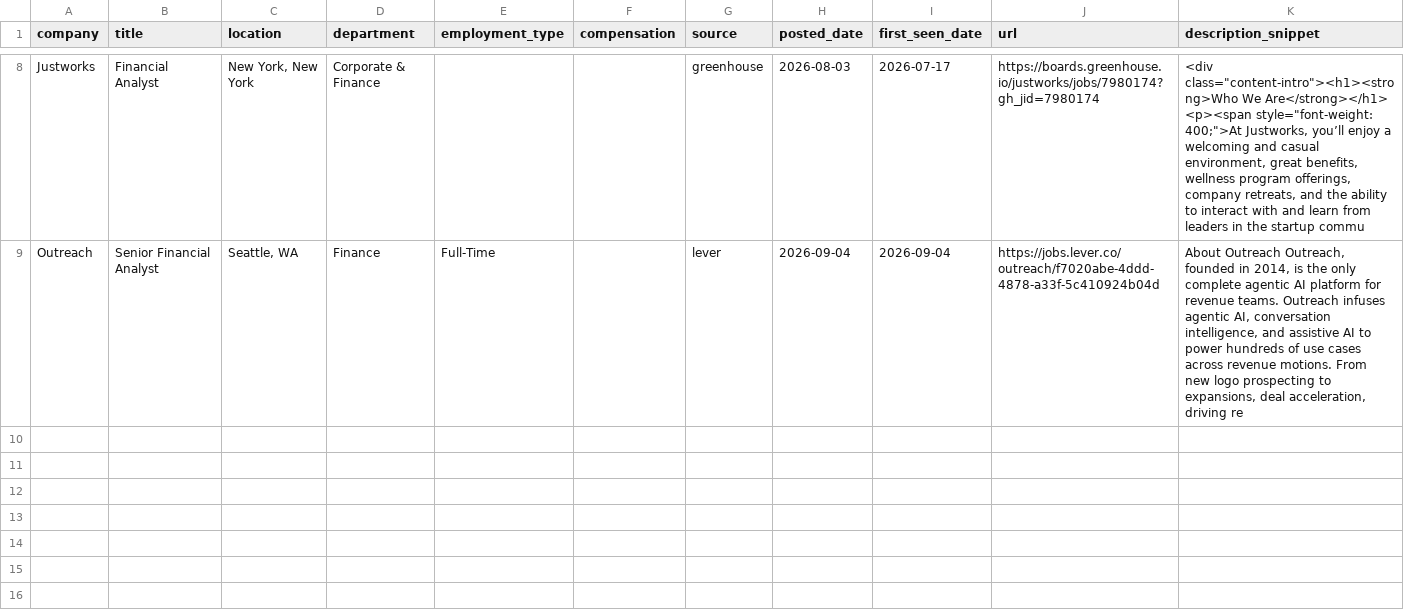
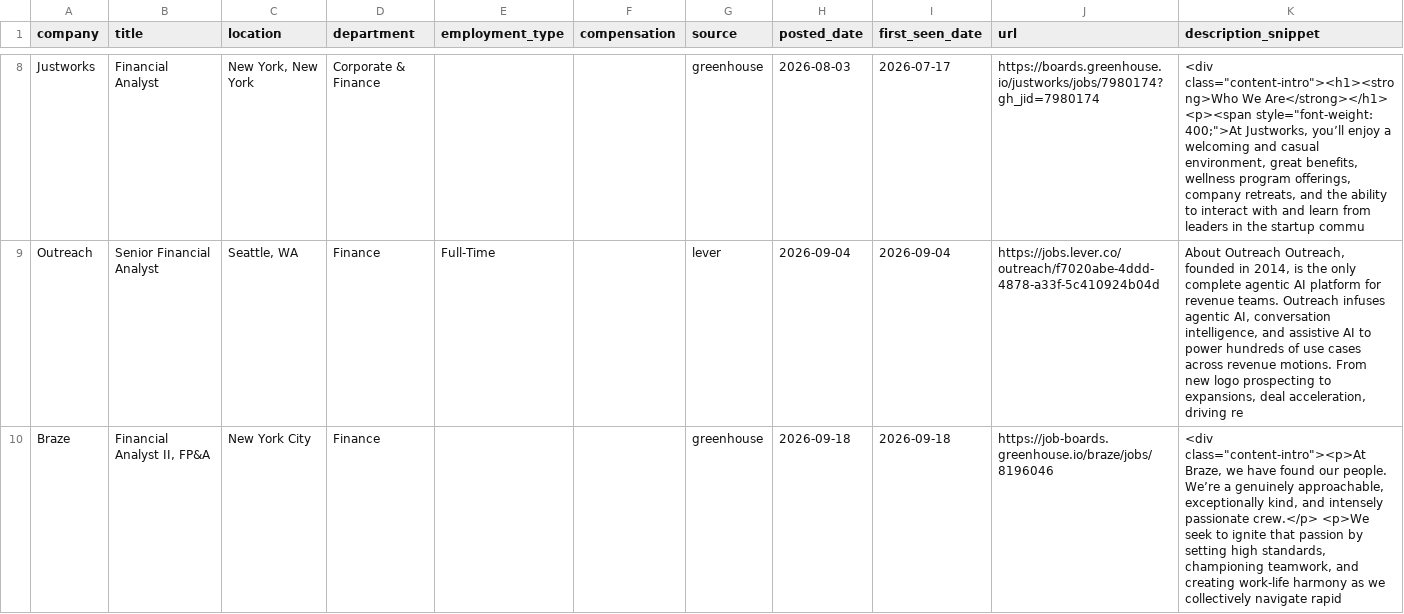
Before and after one commit to SandeepNalamaru/job-crawler, a CSV file: jobs_found.csv, drawn as a sheet; only a part is shown, gaps mark what is left out; the diff names each change by its address in the sheet, - before the commit and + after, or states it on an @@ line.

```diff
--- a/jobs_found.csv
+++ b/jobs_found.csv
+row 10: Braze | Financial Analyst II, FP&A | New York City | Finance |  |  | greenhouse | 2026-09-18 | 2026-09-18 | https://job-boards.greenhouse.io/braze/jobs/8196046 | <div class="content-intro"><p>At Braze, we have found our people. We’re a genuinely approachable, exceptionally kind, and intensely passionate crew.</p> <p>We seek to ignite that passion by setting high standards, championing teamwork, and creating work-life harmony as we collectively navigate rapid
```
Also changed, not shown: 1 other file.
